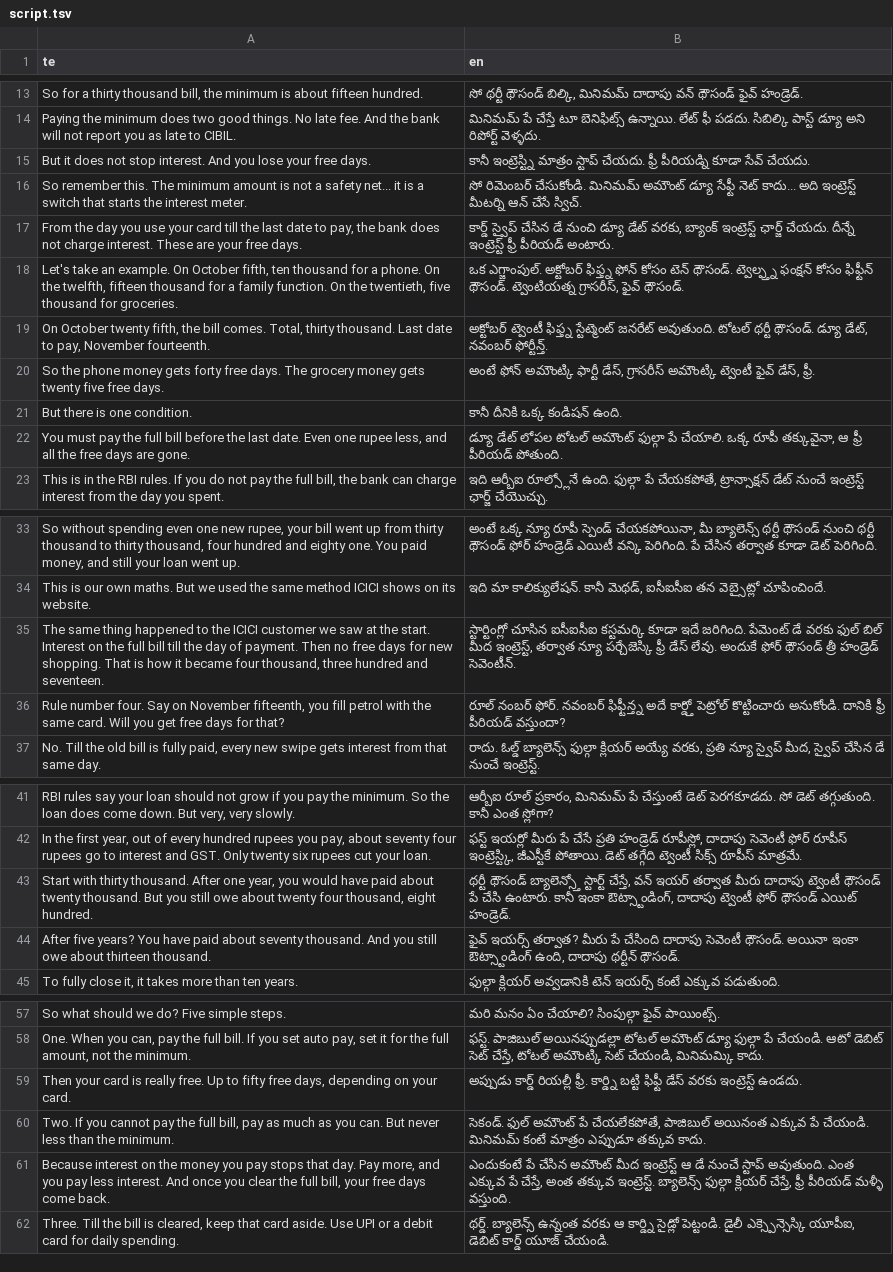
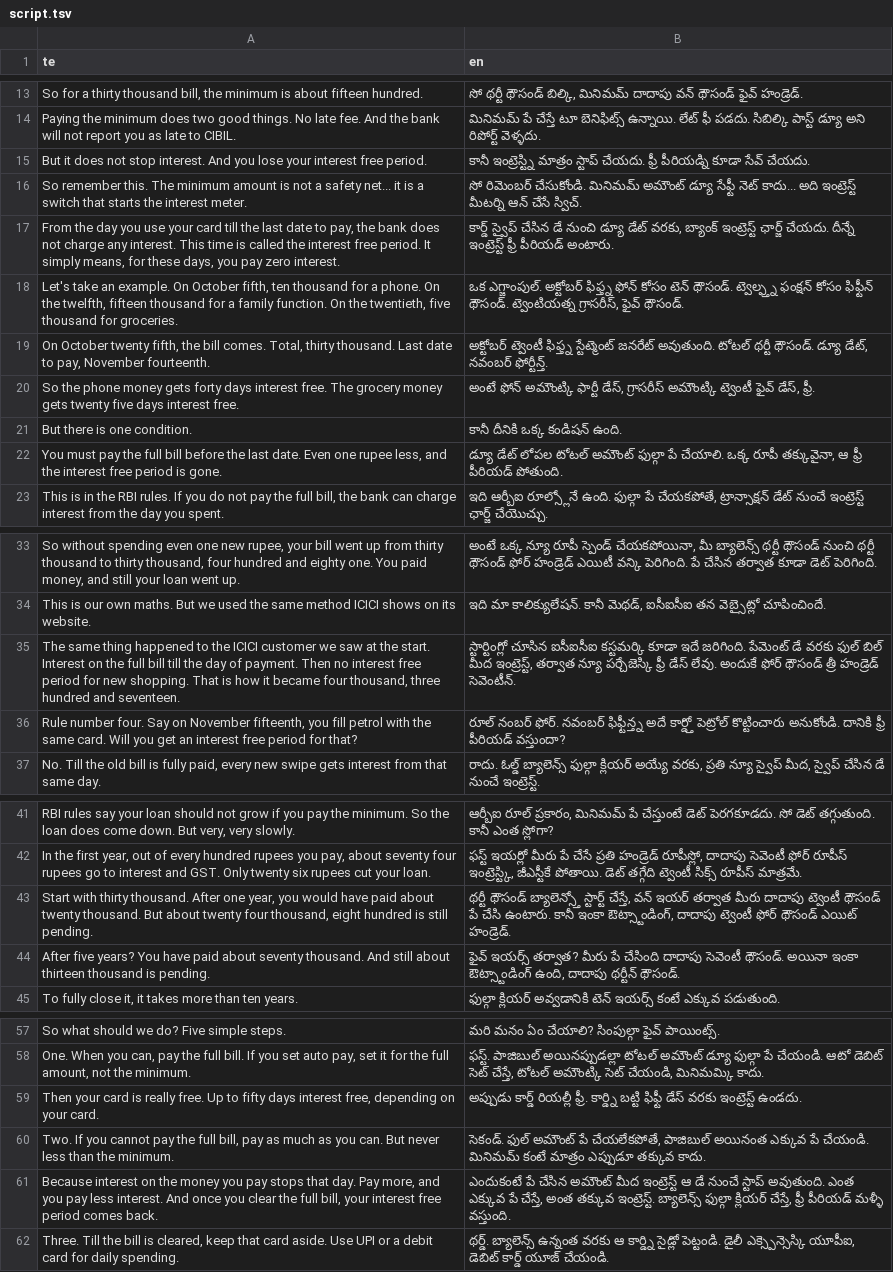
Before and after one commit to mkmk749278/Creator, a TSV file: projects/minimum-due/script.tsv, drawn as a sheet; only a part is shown, gaps mark what is left out; the diff covers the shown part only; the diff names each change by its address in the sheet, - before the commit and + after, or states it on an @@ line.

```diff
--- a/projects/minimum-due/script.tsv
+++ b/projects/minimum-due/script.tsv
-A15 (te): …lose your free days.
+A15 (te): …lose your interest free period.
-A17 (te): …not charge interest. These are your free days.
+A17 (te): …not charge any interest. This time is called the interest free period. It simply means, for these days, you pay zero interest.
-A20 (te): …gets forty free days. The grocery money gets twenty five free days.
+A20 (te): …gets forty days interest free. The grocery money gets twenty five days interest free.
-A22 (te): …less, and all the free days are gone.
+A22 (te): …less, and the interest free period is gone.
-A35 (te): …Then no free days for new…
+A35 (te): …Then no interest free period for new…
-A36 (te): …you get free days for that?
+A36 (te): …you get an interest free period for that?
-A43 (te): …thousand. But you still owe about twenty four thousand, eight hundred.
+A43 (te): …thousand. But about twenty four thousand, eight hundred is still pending.
-A44 (te): …thousand. And you still owe about thirteen thousand.
+A44 (te): …thousand. And still about thirteen thousand is pending.
-A59 (te): …to fifty free days, depending on…
+A59 (te): …to fifty days interest free, depending on…
-A61 (te): …bill, your free days come back.
+A61 (te): …bill, your interest free period comes back.
```
Also changed, not shown: 1 edited cell elsewhere in this file, projects/minimum-due/script.full.tsv, 5 other files.
